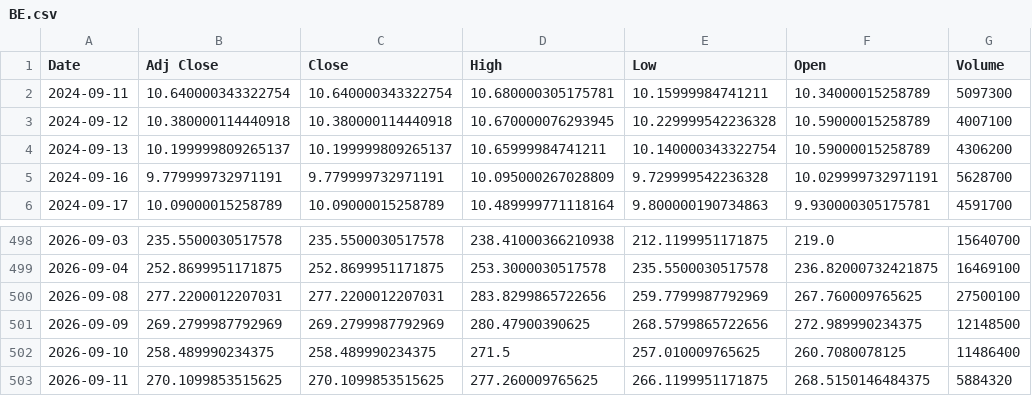
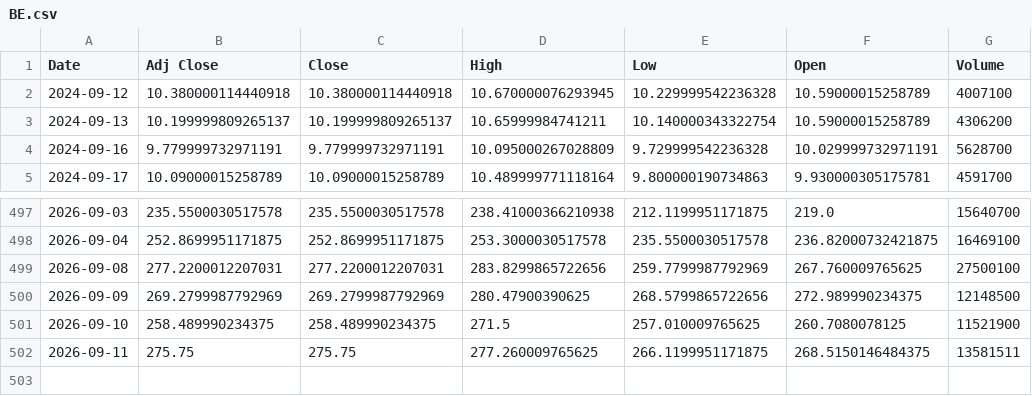
Before and after one commit to Russell3482/Momentum-Trading-Board, a CSV file: data/prices/BE.csv, drawn as a sheet; only a part is shown, gaps mark what is left out.

```diff
--- a/data/prices/BE.csv
+++ b/data/prices/BE.csv
@@ -1,3 +1,2 @@
 Date,Adj Close,Close,High,Low,Open,Volume
-2024-09-11,10.640000343322754,10.640000343322754,10.680000305175781,10.15999984741211,10.34000015258789,5097300
 2024-09-12,10.380000114440918,10.380000114440918,10.670000076293945,10.229999542236328,10.59000015258789,4007100
@@ -501,3 +500,3 @@ Date,Adj Close,Close,High,Low,Open,Volume
 2026-09-09,269.2799987792969,269.2799987792969,280.47900390625,268.5799865722656,272.989990234375,12148500
-2026-09-10,258.489990234375,258.489990234375,271.5,257.010009765625,260.7080078125,11486400
-2026-09-11,270.1099853515625,270.1099853515625,277.260009765625,266.1199951171875,268.5150146484375,5884320
+2026-09-10,258.489990234375,258.489990234375,271.5,257.010009765625,260.7080078125,11521900
+2026-09-11,275.75,275.75,277.260009765625,266.1199951171875,268.5150146484375,13581511
```
Also changed, not shown: data/prices/AMD.csv, data/prices/AVGO.csv, 19 other files.
